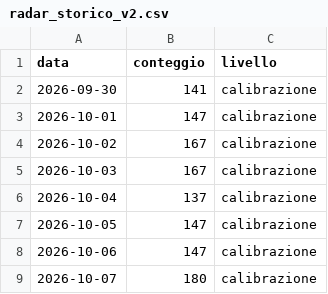
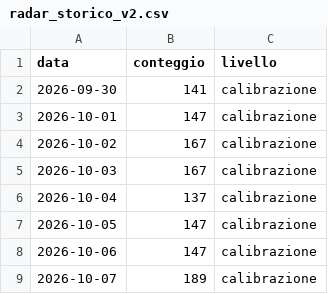
Before and after one commit to ingalessandrosessa-sudo/Trend, a CSV file: docs/dati/radar_storico_v2.csv, drawn as a sheet.

```diff
--- a/docs/dati/radar_storico_v2.csv
+++ b/docs/dati/radar_storico_v2.csv
@@ -8,2 +8,2 @@ data,conteggio,livello
 2026-10-06,147,calibrazione
-2026-10-07,180,calibrazione
+2026-10-07,189,calibrazione
```
Also changed, not shown: docs/dati/segnali_oggi.csv, 2 other files.
